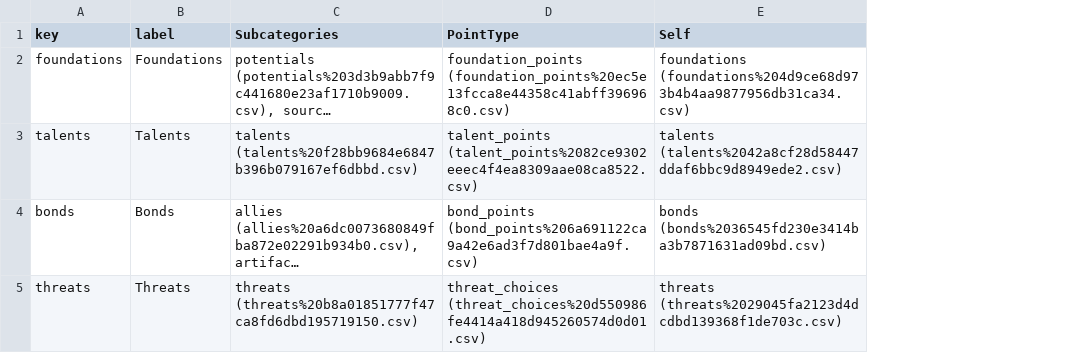
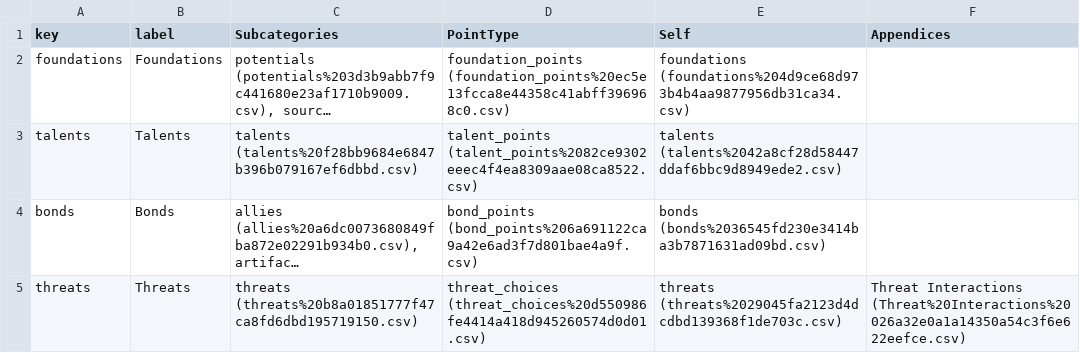
Before and after one commit to jesselatimer/incursion, a CSV file: public/imported/Categories 209902f319f64b48bc9cca434d7e449b.csv, drawn as a sheet; long unchanged cells end in …; the diff names each change by its address in the sheet, - before the commit and + after, or states it on an @@ line.

```diff
--- a/public/imported/Categories 209902f319f64b48bc9cca434d7e449b.csv
+++ b/public/imported/Categories 209902f319f64b48bc9cca434d7e449b.csv
+column F (Appendices), row 5: Threat Interactions (Threat%20Interactions%20026a32e0a1a14350a54c3f6e622eefce.csv)
```
Also changed, not shown: public/imported/Categories 209902f319f64b48bc9cca434d7e449b_all.csv, public/imported/Entities ec7305ac1c814f7290ef03a1b62b6549.csv, 54 other files.
